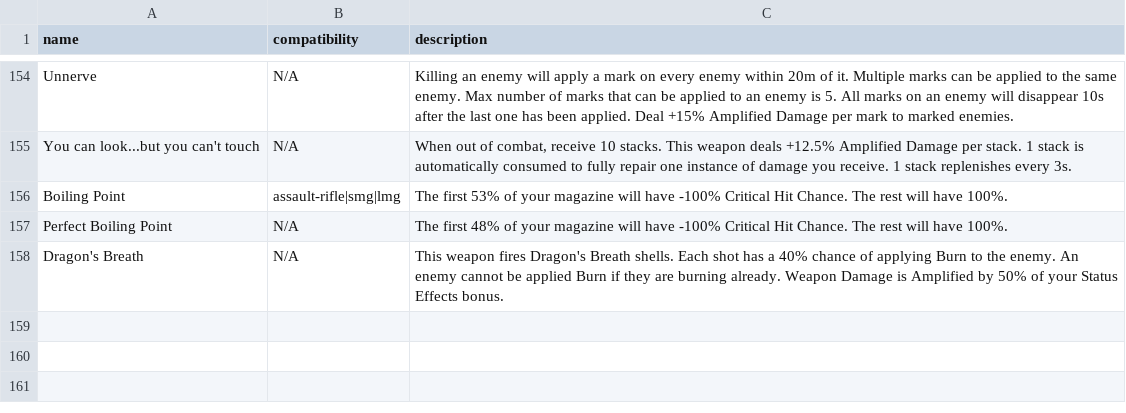
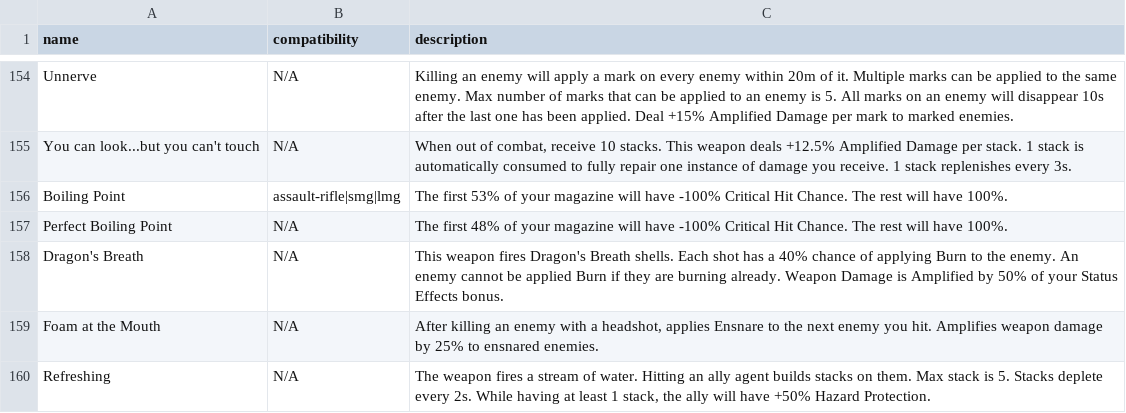
Before and after one commit to div2hub/game-data, a CSV file: weapons/weapon_talents.csv, drawn as a sheet; only a part is shown, gaps mark what is left out.

Commit message:
Add Rabid D50 and Cooler with their fixed talents. Per #7

```diff
--- a/weapons/weapon_talents.csv
+++ b/weapons/weapon_talents.csv
@@ -158 +158,3 @@ Perfect Boiling Point,N/A,The first 48% of your magazine will have -100% Critica
 Dragon's Breath,N/A,This weapon fires Dragon's Breath shells. Each shot has a 40% chance of applying Burn to the enemy. An enemy cannot be applied Burn if they are burning already. Weapon Damage is Amplified by 50% of your Status Effects bonus.
+Foam at the Mouth,N/A,"After killing an enemy with a headshot, applies Ensnare to the next enemy you hit. Amplifies weapon damage by 25% to ensnared enemies."
+Refreshing,N/A,"The weapon fires a stream of water. Hitting an ally agent builds stacks on them. Max stack is 5. Stacks deplete every 2s. While having at least 1 stack, the ally will have +50% Hazard Protection."
```
Also changed, not shown: weapons/pistols.csv, weapons/rifles.csv.
